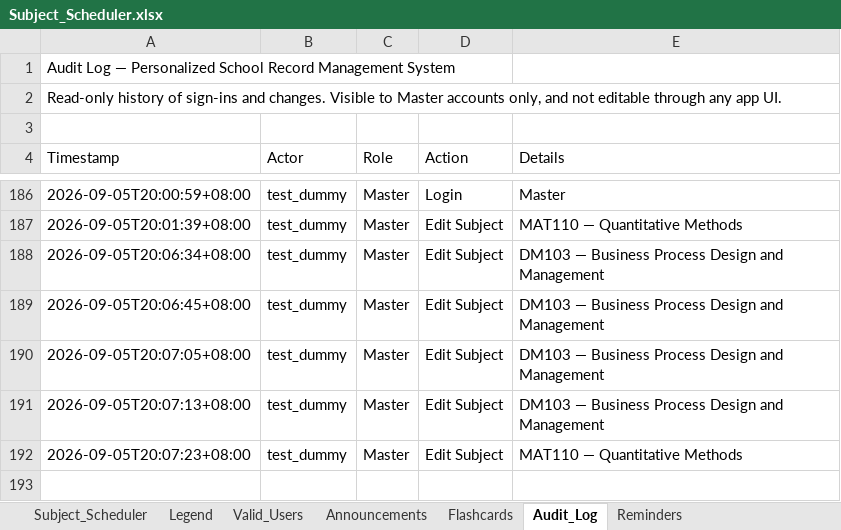
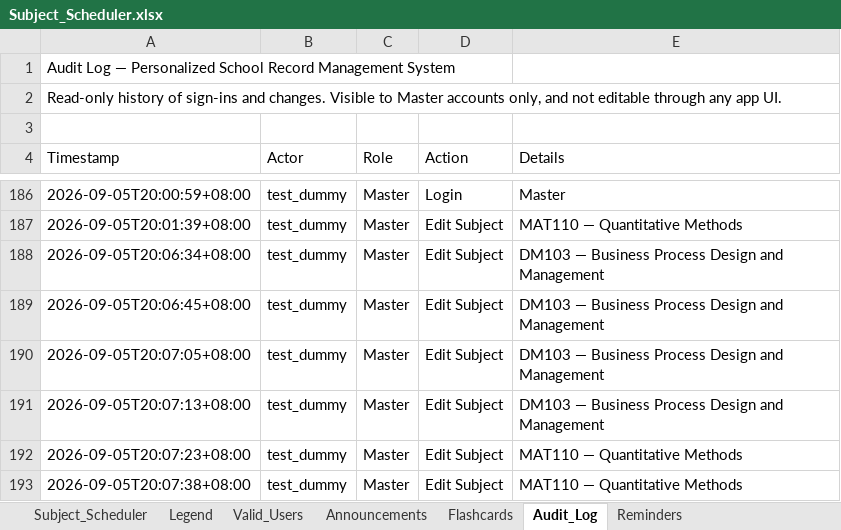
Before and after one commit to fielalbert2026/school-record-management-system, an Excel workbook: Subject_Scheduler.xlsx, sheet Audit_Log, drawn as a sheet; only a part is shown, gaps mark what is left out; values as stored, in another font and other column widths than the file's, no borders; the diff names each change by its address in the sheet, - before the commit and + after, or states it on an @@ line.

Commit message:
Update schedule — by test_dummy

```diff
--- a/Subject_Scheduler.xlsx (sheet Audit_Log)
+++ b/Subject_Scheduler.xlsx (sheet Audit_Log)
+row 193: 2026-09-05T20:07:38+08:00 | test_dummy | Master | Edit Subject | MAT110 — Quantitative Methods
```
Also changed, not shown: sheet Subject_Scheduler.
